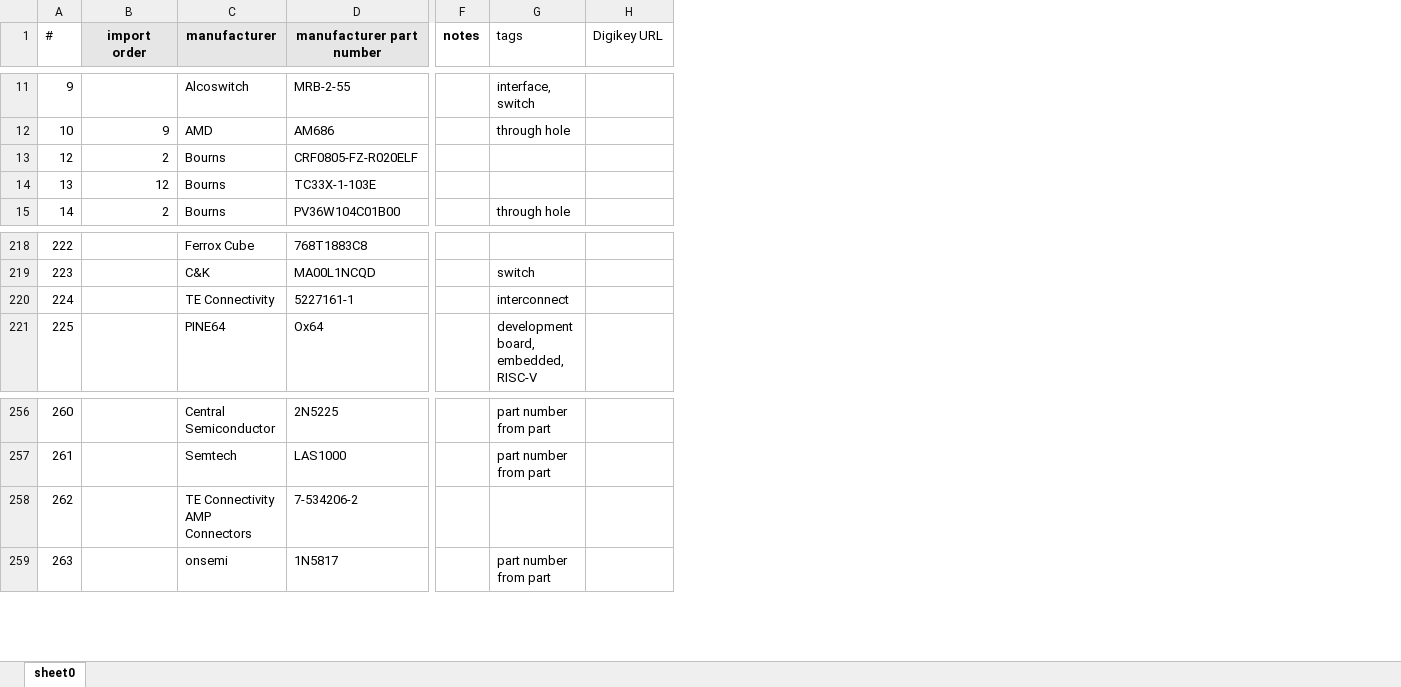
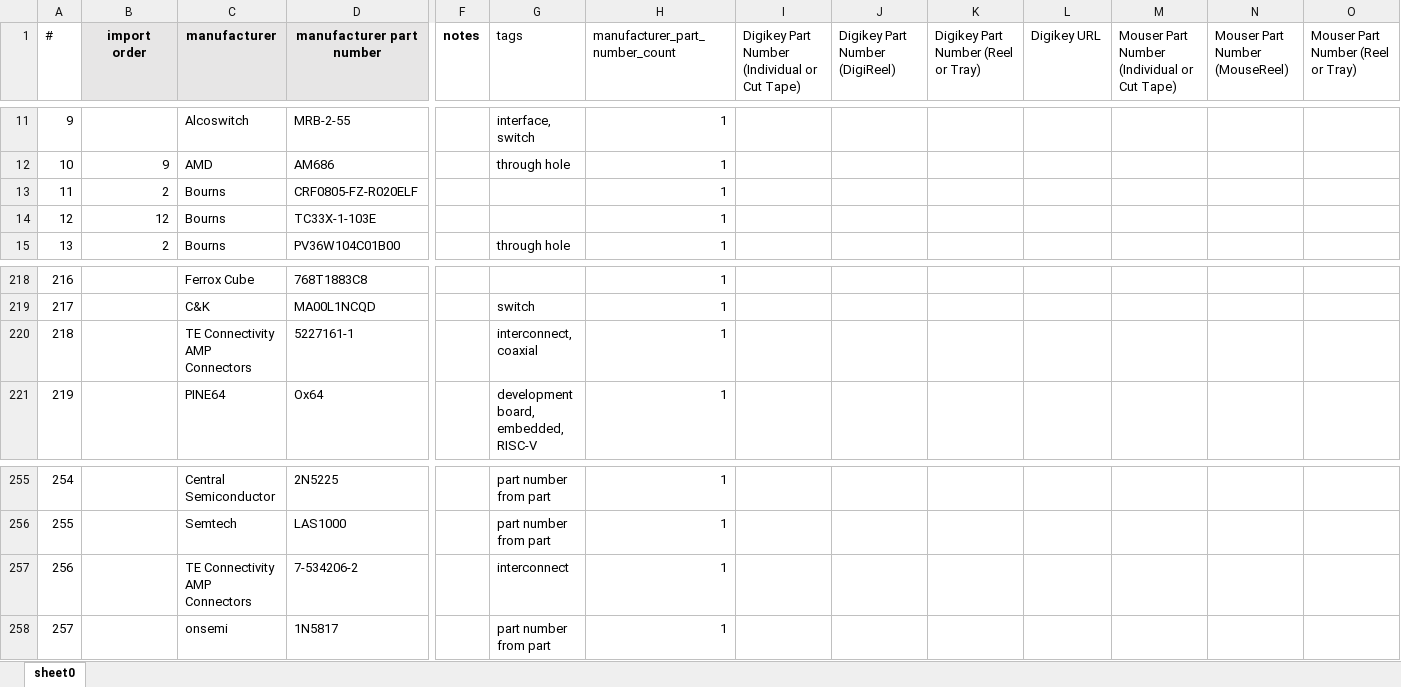
Before and after one commit to maxp2/MOPLib, an Excel workbook: pending_DB_additions.xlsx, sheet sheet0, drawn as a sheet; only a part is shown, gaps mark what is left out; values as stored, in another font and other column widths than the file's, no borders; charts and pictures and conditional formats not drawn; addresses are those after the commit; the diff covers the shown part only; the diff names each change by its address in the sheet, - before the commit and + after, or states it on an @@ line.

```diff
--- a/pending_DB_additions.xlsx (sheet sheet0)
+++ b/pending_DB_additions.xlsx (sheet sheet0)
+column H (manufacturer_part_number_count), rows 11-15: all 1; rows 218-221: all 1; rows 255-258: all 1
+column I, row 1: Digikey Part Number (Individual or Cut Tape)
+column J (Digikey Part Number (DigiReel)), empty
+column K, row 1: Digikey Part Number (Reel or Tray)
+column M, row 1: Mouser Part Number (Individual or Cut Tape)
+column N (Mouser Part Number (MouseReel)), empty
+column O, row 1: Mouser Part Number (Reel or Tray)
@@ column A (#) renumbered between rows 13 and 480 @@
-C220 (manufacturer): TE Connectivity
+C220 (manufacturer): TE Connectivity AMP Connectors
-G220 (tags): interconnect
+G220 (tags): interconnect, coaxial
-G257 (tags): (empty)
+G257 (tags): interconnect
```
Also changed, not shown: 157 added rows, 7 removed rows, 94 moved rows and 9 edited cells elsewhere in this sheet, 37 other files.
